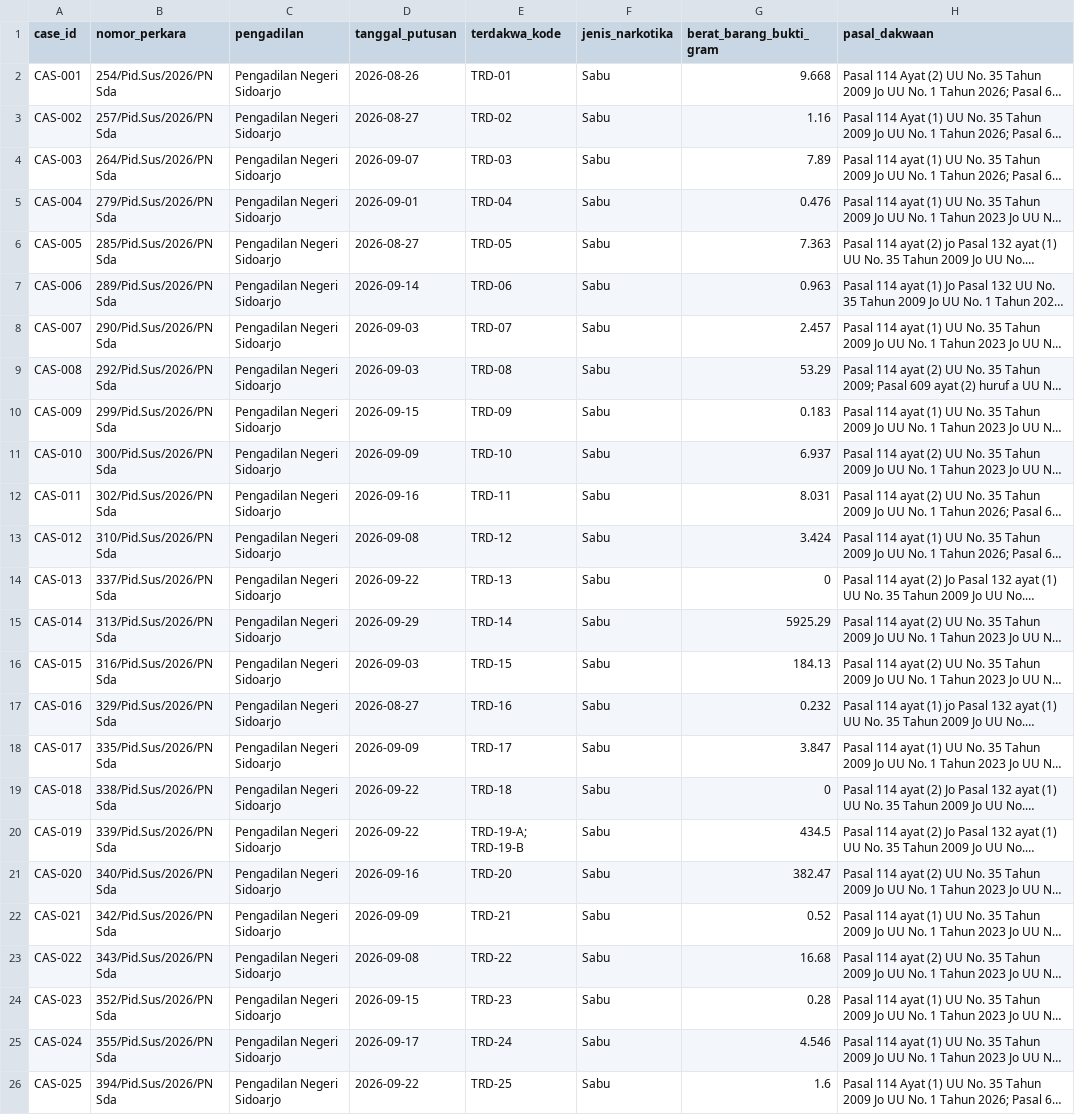
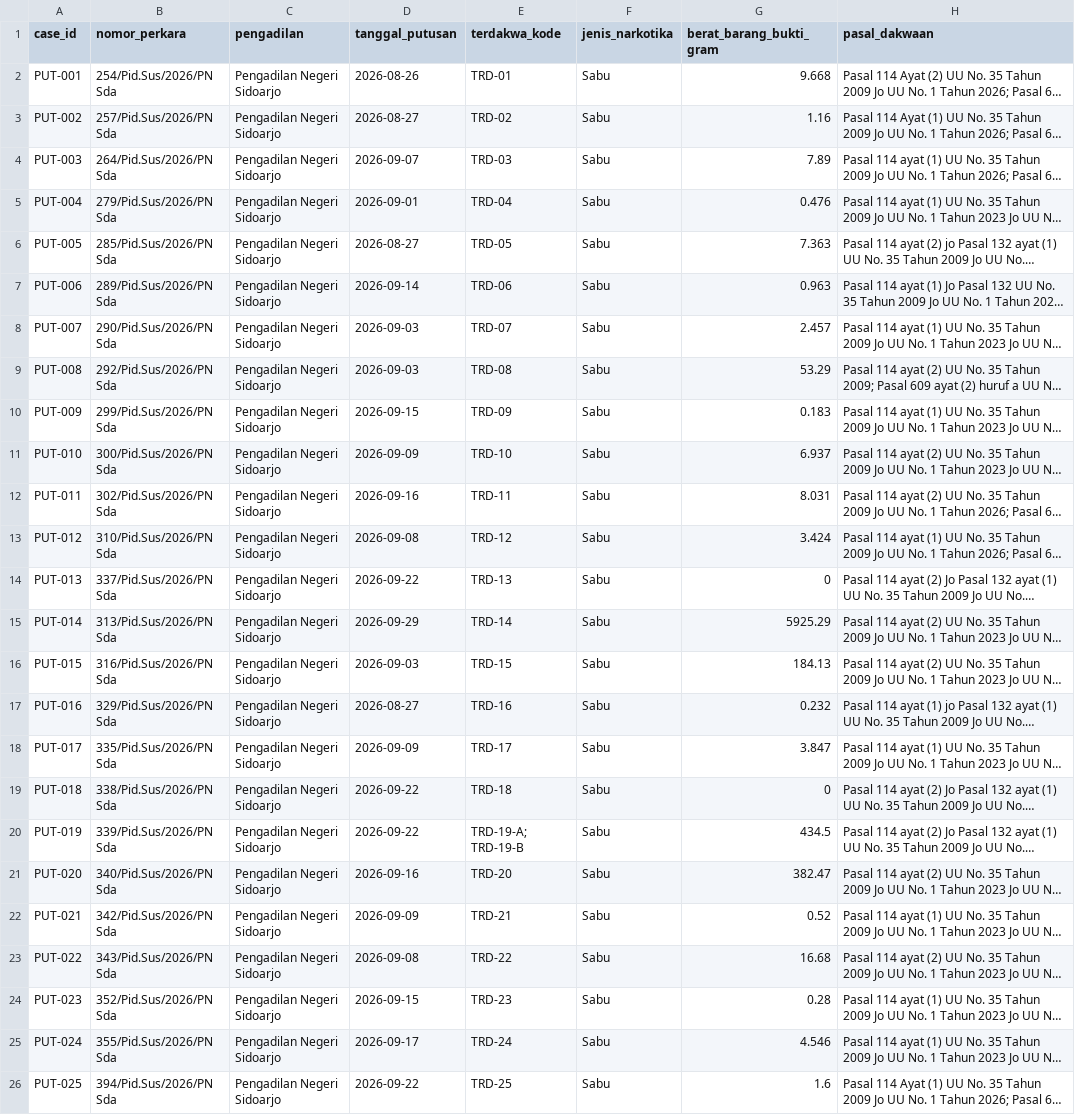
Before and after one commit to Muslim-Asufie/uts-struktur-data-narkotika-kelompok-13, a CSV file: data/putusan1-25.csv, drawn as a sheet; only a part is shown; long unchanged cells end in …; the diff names each change by its address in the sheet, - before the commit and + after, or states it on an @@ line.

```diff
--- a/data/putusan1-25.csv
+++ b/data/putusan1-25.csv
-A2 (case_id): CAS-001
+A2 (case_id): PUT-001
-A3 (case_id): CAS-002
+A3 (case_id): PUT-002
-A4 (case_id): CAS-003
+A4 (case_id): PUT-003
-A5 (case_id): CAS-004
+A5 (case_id): PUT-004
-A6 (case_id): CAS-005
+A6 (case_id): PUT-005
-A7 (case_id): CAS-006
+A7 (case_id): PUT-006
-A8 (case_id): CAS-007
+A8 (case_id): PUT-007
-A9 (case_id): CAS-008
+A9 (case_id): PUT-008
-A10 (case_id): CAS-009
+A10 (case_id): PUT-009
-A11 (case_id): CAS-010
+A11 (case_id): PUT-010
-A12 (case_id): CAS-011
+A12 (case_id): PUT-011
-A13 (case_id): CAS-012
+A13 (case_id): PUT-012
-A14 (case_id): CAS-013
+A14 (case_id): PUT-013
-A15 (case_id): CAS-014
+A15 (case_id): PUT-014
-A16 (case_id): CAS-015
+A16 (case_id): PUT-015
-A17 (case_id): CAS-016
+A17 (case_id): PUT-016
-A18 (case_id): CAS-017
+A18 (case_id): PUT-017
-A19 (case_id): CAS-018
+A19 (case_id): PUT-018
-A20 (case_id): CAS-019
+A20 (case_id): PUT-019
-A21 (case_id): CAS-020
+A21 (case_id): PUT-020
-A22 (case_id): CAS-021
+A22 (case_id): PUT-021
-A23 (case_id): CAS-022
+A23 (case_id): PUT-022
-A24 (case_id): CAS-023
+A24 (case_id): PUT-023
-A25 (case_id): CAS-024
+A25 (case_id): PUT-024
-A26 (case_id): CAS-025
+A26 (case_id): PUT-025
```
